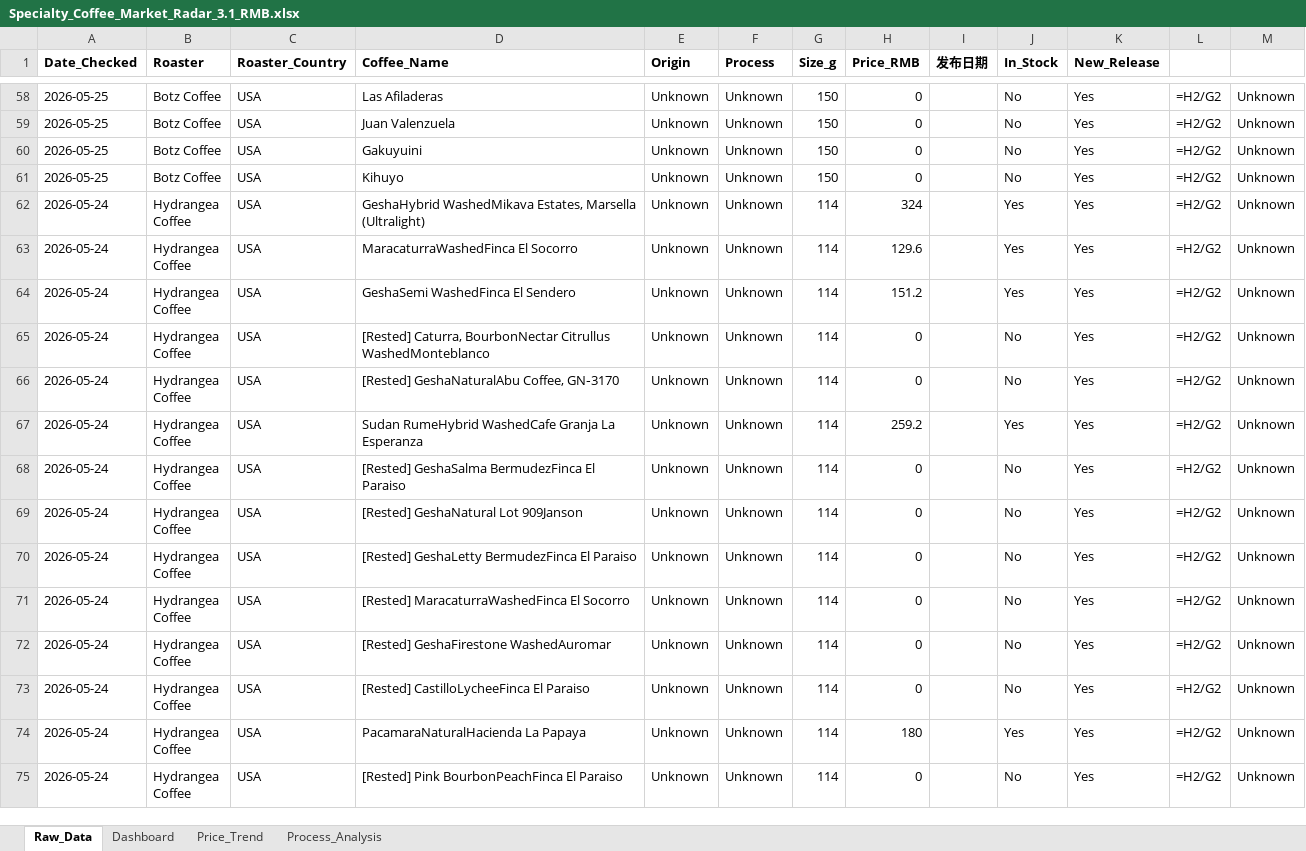
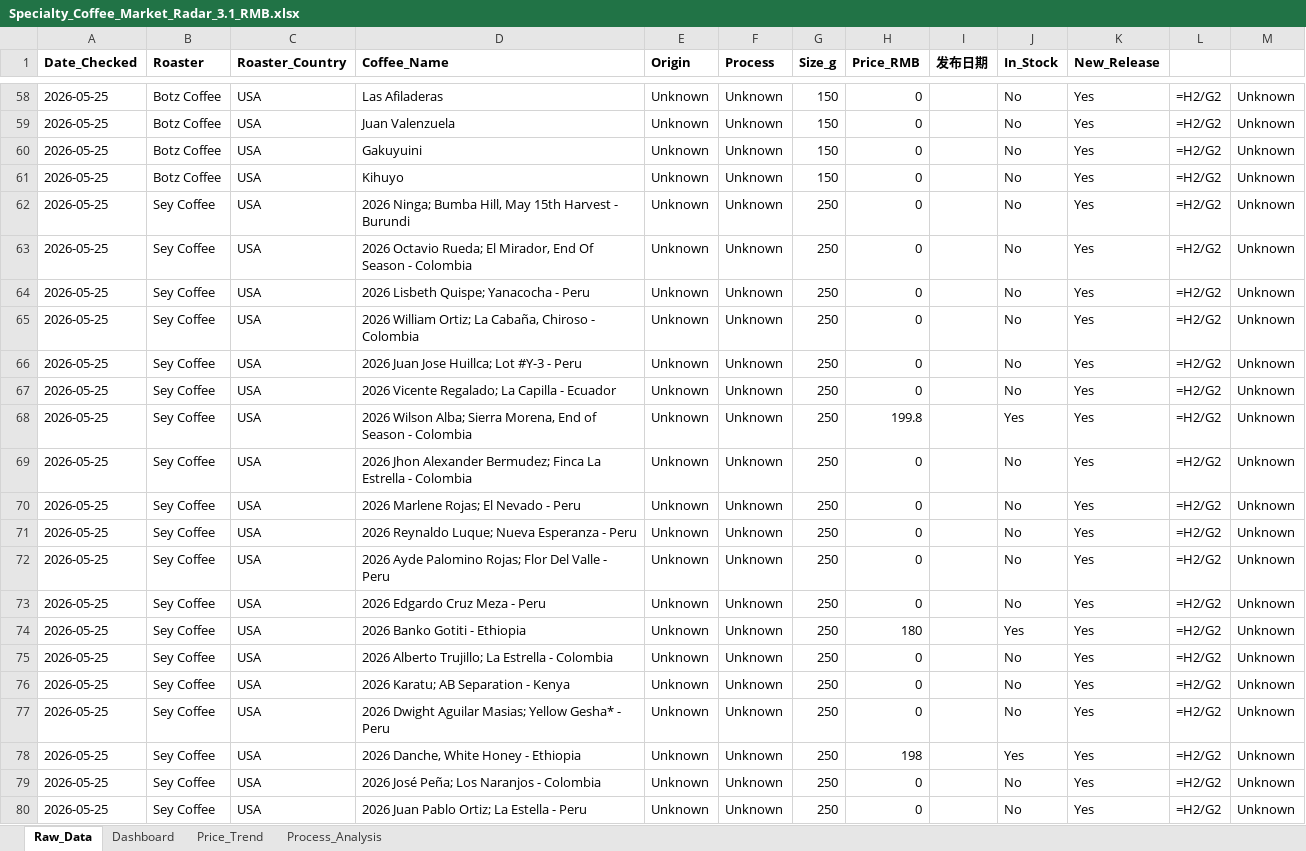
Before and after one commit to foreverkiss/coffee-monitor, an Excel workbook: Specialty_Coffee_Market_Radar_3.1_RMB.xlsx, sheet Raw_Data, drawn as a sheet; only a part is shown, gaps mark what is left out; the shorter side is filled out with more unchanged rows; values as stored, in another font and other column widths than the file's, no borders; formulas without a stored value are shown as written; the diff covers the shown part only; the diff names each change by its address in the sheet, - before the commit and + after, or states it on an @@ line.

Commit message:
update data

```diff
--- a/Specialty_Coffee_Market_Radar_3.1_RMB.xlsx (sheet Raw_Data)
+++ b/Specialty_Coffee_Market_Radar_3.1_RMB.xlsx (sheet Raw_Data)
+row 62: 2026-05-25 | Sey Coffee | USA | 2026 Ninga; Bumba Hill, May 15th Harvest - Burundi | Unknown | Unknown | 250 | 0 |  | No | Yes | =H2/G2 | Unknown
+row 63: 2026-05-25 | Sey Coffee | USA | 2026 Octavio Rueda; El Mirador, End Of Season - Colombia | Unknown | Unknown | 250 | 0 |  | No | Yes | =H2/G2 | Unknown
+row 64: 2026-05-25 | Sey Coffee | USA | 2026 Lisbeth Quispe; Yanacocha - Peru | Unknown | Unknown | 250 | 0 |  | No | Yes | =H2/G2 | Unknown
+row 65: 2026-05-25 | Sey Coffee | USA | 2026 William Ortiz; La Cabaña, Chiroso - Colombia | Unknown | Unknown | 250 | 0 |  | No | Yes | =H2/G2 | Unknown
+row 66: 2026-05-25 | Sey Coffee | USA | 2026 Juan Jose Huillca; Lot #Y-3 - Peru | Unknown | Unknown | 250 | 0 |  | No | Yes | =H2/G2 | Unknown
+row 67: 2026-05-25 | Sey Coffee | USA | 2026 Vicente Regalado; La Capilla - Ecuador | Unknown | Unknown | 250 | 0 |  | No | Yes | =H2/G2 | Unknown
+row 68: 2026-05-25 | Sey Coffee | USA | 2026 Wilson Alba; Sierra Morena, End of Season - Colombia | Unknown | Unknown | 250 | 199.8 |  | Yes | Yes | =H2/G2 | Unknown
+row 69: 2026-05-25 | Sey Coffee | USA | 2026 Jhon Alexander Bermudez; Finca La Estrella - Colombia | Unknown | Unknown | 250 | 0 |  | No | Yes | =H2/G2 | Unknown
+row 70: 2026-05-25 | Sey Coffee | USA | 2026 Marlene Rojas; El Nevado - Peru | Unknown | Unknown | 250 | 0 |  | No | Yes | =H2/G2 | Unknown
+row 71: 2026-05-25 | Sey Coffee | USA | 2026 Reynaldo Luque; Nueva Esperanza - Peru | Unknown | Unknown | 250 | 0 |  | No | Yes | =H2/G2 | Unknown
+row 72: 2026-05-25 | Sey Coffee | USA | 2026 Ayde Palomino Rojas; Flor Del Valle - Peru | Unknown | Unknown | 250 | 0 |  | No | Yes | =H2/G2 | Unknown
+row 73: 2026-05-25 | Sey Coffee | USA | 2026 Edgardo Cruz Meza - Peru | Unknown | Unknown | 250 | 0 |  | No | Yes | =H2/G2 | Unknown
+row 74: 2026-05-25 | Sey Coffee | USA | 2026 Banko Gotiti - Ethiopia | Unknown | Unknown | 250 | 180 |  | Yes | Yes | =H2/G2 | Unknown
+row 75: 2026-05-25 | Sey Coffee | USA | 2026 Alberto Trujillo; La Estrella - Colombia | Unknown | Unknown | 250 | 0 |  | No | Yes | =H2/G2 | Unknown
+row 76: 2026-05-25 | Sey Coffee | USA | 2026 Karatu; AB Separation - Kenya | Unknown | Unknown | 250 | 0 |  | No | Yes | =H2/G2 | Unknown
+row 77: 2026-05-25 | Sey Coffee | USA | 2026 Dwight Aguilar Masias; Yellow Gesha* - Peru | Unknown | Unknown | 250 | 0 |  | No | Yes | =H2/G2 | Unknown
+row 78: 2026-05-25 | Sey Coffee | USA | 2026 Danche, White Honey - Ethiopia | Unknown | Unknown | 250 | 198 |  | Yes | Yes | =H2/G2 | Unknown
+row 79: 2026-05-25 | Sey Coffee | USA | 2026 José Peña; Los Naranjos - Colombia | Unknown | Unknown | 250 | 0 |  | No | Yes | =H2/G2 | Unknown
+row 80: 2026-05-25 | Sey Coffee | USA | 2026 Juan Pablo Ortiz; La Estella - Peru | Unknown | Unknown | 250 | 0 |  | No | Yes | =H2/G2 | Unknown
```
Also changed, not shown: 41 added rows elsewhere in this sheet.
